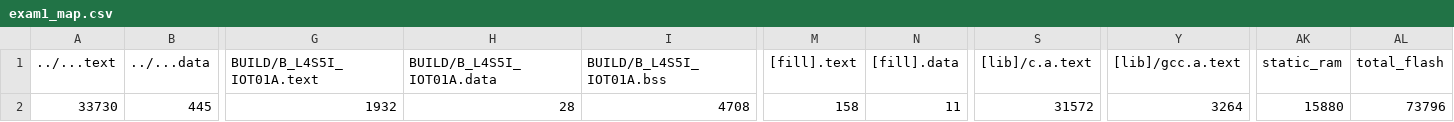
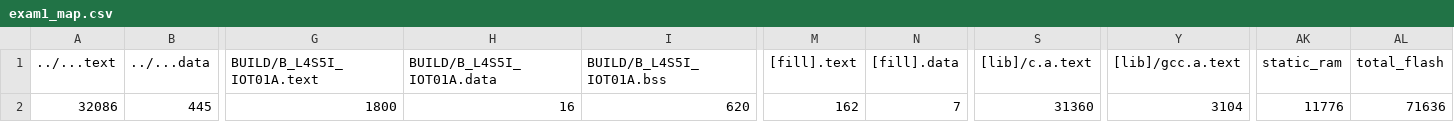
Before and after one commit to sophias94171/exam1, a CSV file: exam1/BUILD/B_L4S5I_IOT01A/GCC_ARM/exam1_map.csv, drawn as a sheet; only a part is shown, gaps mark what is left out; the diff names each change by its address in the sheet, - before the commit and + after, or states it on an @@ line.

```diff
--- a/exam1/BUILD/B_L4S5I_IOT01A/GCC_ARM/exam1_map.csv
+++ b/exam1/BUILD/B_L4S5I_IOT01A/GCC_ARM/exam1_map.csv
-A2 (../...text): 33730
+A2 (../...text): 32086
-G2 (BUILD/B_L4S5I_IOT01A.text): 1932
+G2 (BUILD/B_L4S5I_IOT01A.text): 1800
-H2 (BUILD/B_L4S5I_IOT01A.data): 28
+H2 (BUILD/B_L4S5I_IOT01A.data): 16
-I2 (BUILD/B_L4S5I_IOT01A.bss): 4708
+I2 (BUILD/B_L4S5I_IOT01A.bss): 620
-M2 ([fill].text): 158
+M2 ([fill].text): 162
-N2 ([fill].data): 11
+N2 ([fill].data): 7
-S2 ([lib]/c.a.text): 31572
+S2 ([lib]/c.a.text): 31360
-Y2 ([lib]/gcc.a.text): 3264
+Y2 ([lib]/gcc.a.text): 3104
-AK2 (static_ram): 15880
+AK2 (static_ram): 11776
-AL2 (total_flash): 73796
+AL2 (total_flash): 71636
```
Also changed, not shown: 9 other files.
